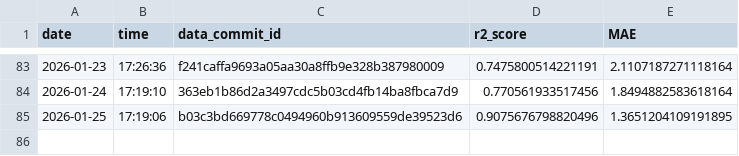
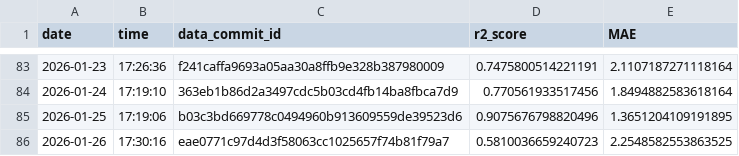
Before and after one commit to Markus-Ehrlich/MLGS, a CSV file: logs/modelTrainingLog.csv, drawn as a sheet; only a part is shown, gaps mark what is left out; the diff names each change by its address in the sheet, - before the commit and + after, or states it on an @@ line.

```diff
--- a/logs/modelTrainingLog.csv
+++ b/logs/modelTrainingLog.csv
+row 86: 2026-01-26 | 17:30:16 | eae0771c97d4d3f58063cc1025657f74b81f79a7 | 0.5810036659240723 | 2.2548582553863525
```
Also changed, not shown: 2 other files.
